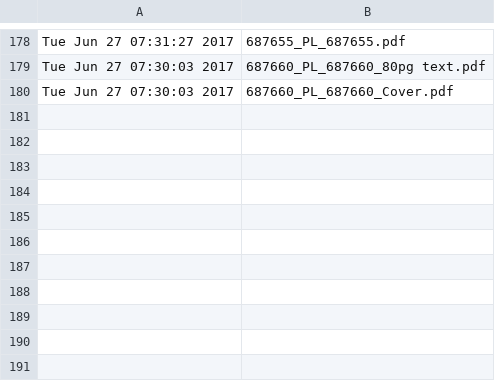
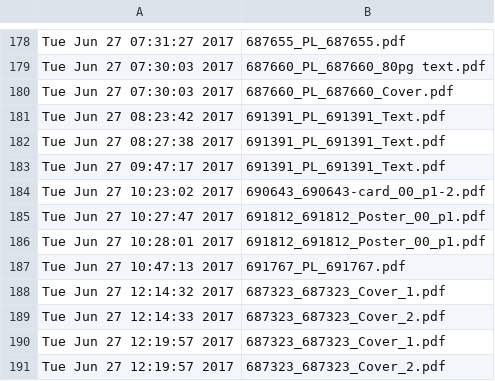
Before and after one commit to McFunston/PythonScheduleTools, a CSV file: PDF-ProofLog.csv, drawn as a sheet; only a part is shown, gaps mark what is left out.

```diff
--- a/PDF-ProofLog.csv
+++ b/PDF-ProofLog.csv
@@ -180 +180,12 @@ Tue Jun 27 07:30:03 2017,687660_PL_687660_80pg text.pdf
 Tue Jun 27 07:30:03 2017,687660_PL_687660_Cover.pdf
+Tue Jun 27 08:23:42 2017,691391_PL_691391_Text.pdf
+Tue Jun 27 08:27:38 2017,691391_PL_691391_Text.pdf
+Tue Jun 27 09:47:17 2017,691391_PL_691391_Text.pdf
+Tue Jun 27 10:23:02 2017,690643_690643-card_00_p1-2.pdf
+Tue Jun 27 10:27:47 2017,691812_691812_Poster_00_p1.pdf
+Tue Jun 27 10:28:01 2017,691812_691812_Poster_00_p1.pdf
+Tue Jun 27 10:47:13 2017,691767_PL_691767.pdf
+Tue Jun 27 12:14:32 2017,687323_687323_Cover_1.pdf
+Tue Jun 27 12:14:33 2017,687323_687323_Cover_2.pdf
+Tue Jun 27 12:19:57 2017,687323_687323_Cover_1.pdf
+Tue Jun 27 12:19:57 2017,687323_687323_Cover_2.pdf
```
Also changed, not shown: 3 other files.
